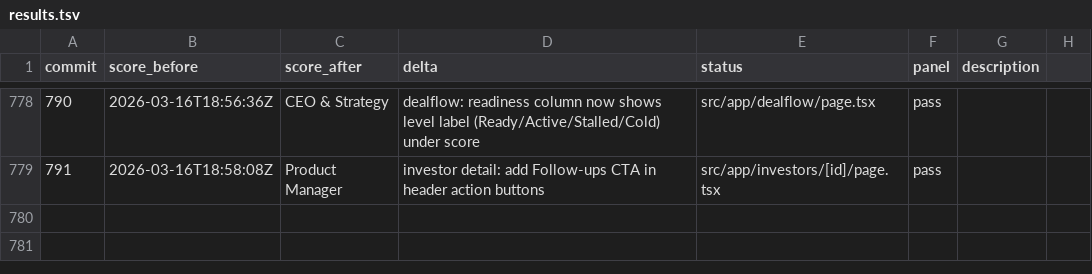
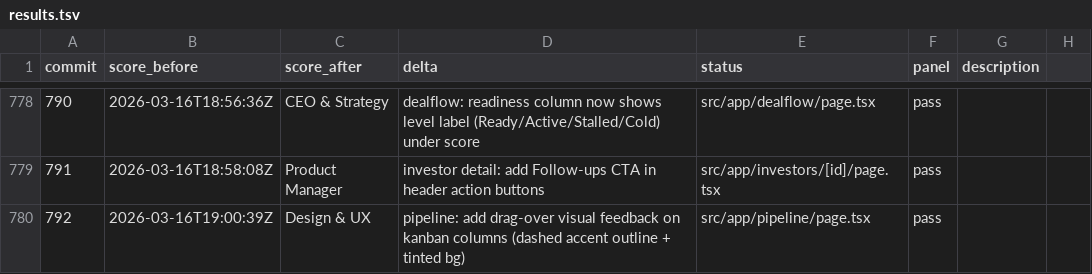
Before and after one commit to philippenyssen/raise-app, a TSV file: results.tsv, drawn as a sheet; only a part is shown, gaps mark what is left out; the diff names each change by its address in the sheet, - before the commit and + after, or states it on an @@ line.

```diff
--- a/results.tsv
+++ b/results.tsv
+row 780: 792 | 2026-03-16T19:00:39Z | Design & UX | pipeline: add drag-over visual feedback on kanban columns (dashed accent outline + tinted bg) | src/app/pipeline/page.tsx | pass
```
Also changed, not shown: 1 other file.
